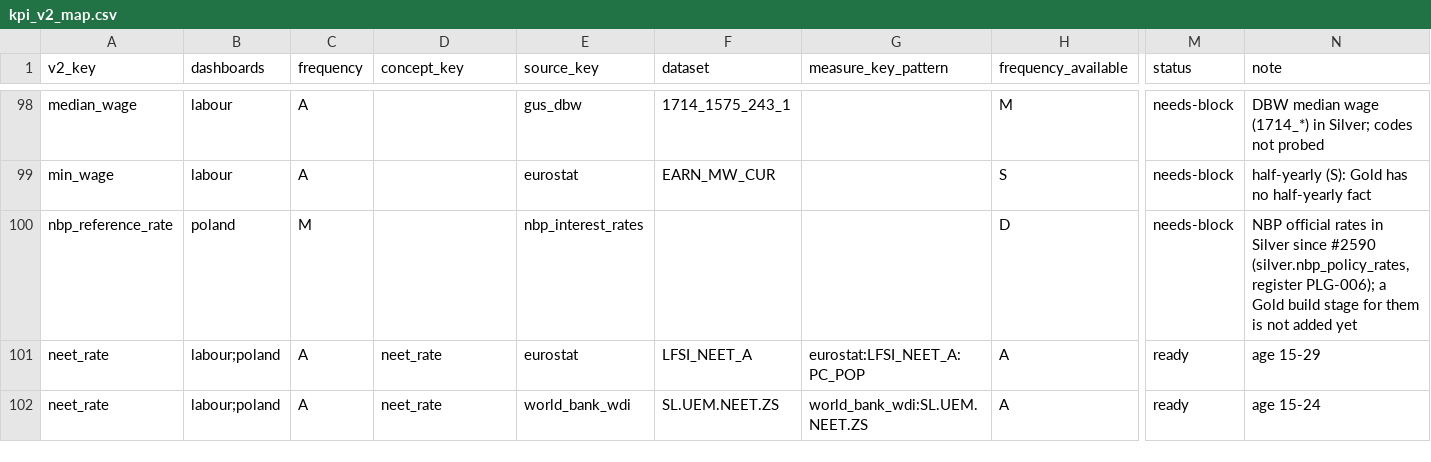
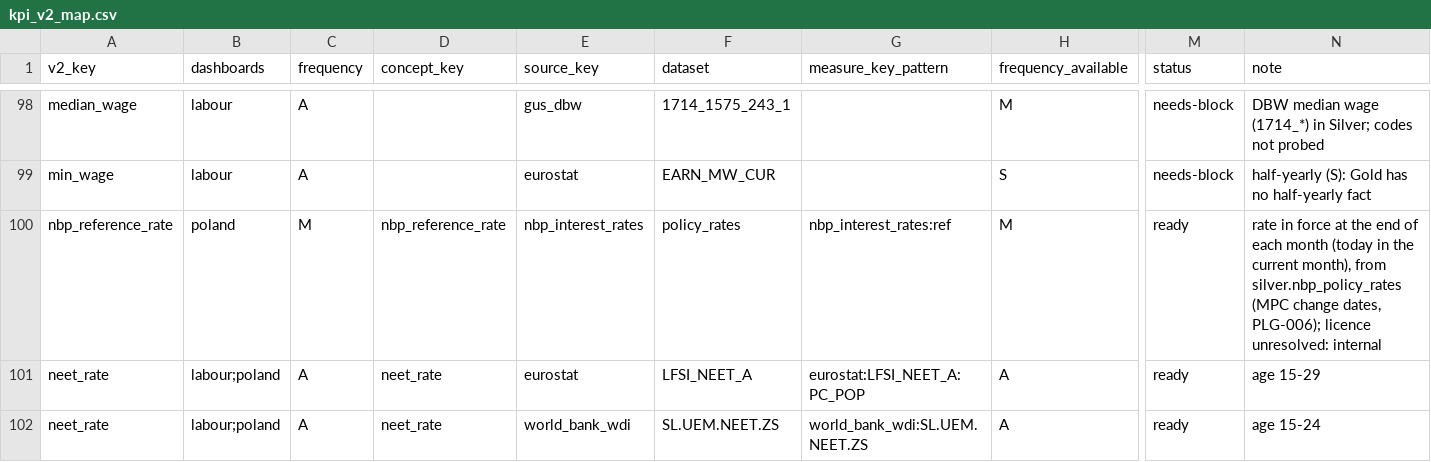
Before and after one commit to zohelo/zohelo-data, a CSV file: warehouse/seeds/kpi_v2_map.csv, drawn as a sheet; only a part is shown, gaps mark what is left out; the diff names each change by its address in the sheet, - before the commit and + after, or states it on an @@ line.

```diff
--- a/warehouse/seeds/kpi_v2_map.csv
+++ b/warehouse/seeds/kpi_v2_map.csv
-D100 (concept_key): (empty)
+D100 (concept_key): nbp_reference_rate
-F100 (dataset): (empty)
+F100 (dataset): policy_rates
-G100 (measure_key_pattern): (empty)
+G100 (measure_key_pattern): nbp_interest_rates:ref
-H100 (frequency_available): D
+H100 (frequency_available): M
-M100 (status): needs-block
+M100 (status): ready
-N100 (note): NBP official rates in Silver since #2590 (silver.nbp_policy_rates, register PLG-006); a Gold build stage for them is not added yet
+N100 (note): rate in force at the end of each month (today in the current month), from silver.nbp_policy_rates (MPC change dates, PLG-006); licence unresolved: internal
```
Also changed, not shown: warehouse/seeds/kpi.csv, warehouse/seeds/kpi_measure.csv, 8 other files.
